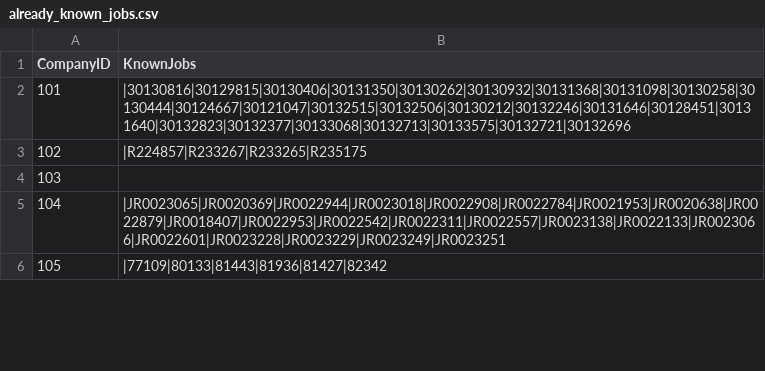
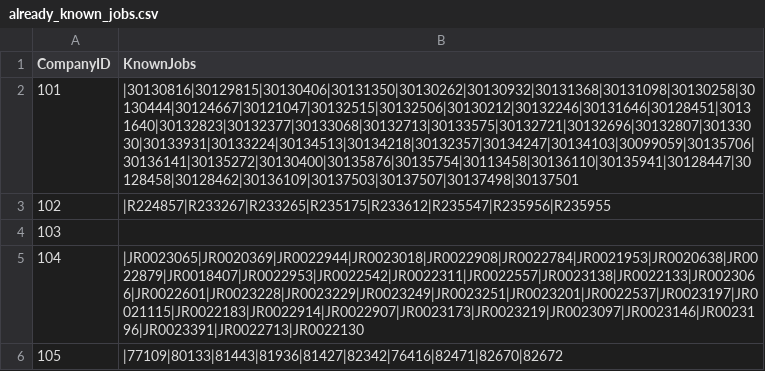
Before and after one commit to mehtajinesh/New-Full-Time-Jobs-Notifier, a CSV file: data/set-11/already_known_jobs.csv, drawn as a sheet; only a part is shown; the diff covers the shown part only.

```diff
--- a/data/set-11/already_known_jobs.csv
+++ b/data/set-11/already_known_jobs.csv
@@ -1,6 +1,6 @@
 CompanyID,KnownJobs
-101,|30130816|30129815|30130406|30131350|30130262|30130932|30131368|30131098|30130258|30130444|30124667|30121047|30132515|30132506|30130212|30132246|30131646|30128451|30131640|30132823|30132377|30133068|30132713|30133575|30132721|30132696
-102,|R224857|R233267|R233265|R235175
+101,|30130816|30129815|30130406|30131350|30130262|30130932|30131368|30131098|30130258|30130444|30124667|30121047|30132515|30132506|30130212|30132246|30131646|30128451|30131640|30132823|30132377|30133068|30132713|30133575|30132721|30132696|30132807|30133030|30133931|30133224|30134513|30134218|30132357|30134247|30134103|30099059|30135706|30136141|30135272|30130400|30135876|30135754|30113458|30136110|30135941|30128447|30128458|30128462|30136109|30137503|30137507|30137498|30137501
+102,|R224857|R233267|R233265|R235175|R233612|R235547|R235956|R235955
 103,
-104,|JR0023065|JR0020369|JR0022944|JR0023018|JR0022908|JR0022784|JR0021953|JR0020638|JR0022879|JR0018407|JR0022953|JR0022542|JR0022311|JR0022557|JR0023138|JR0022133|JR0023066|JR0022601|JR0023228|JR0023229|JR0023249|JR0023251
-105,|77109|80133|81443|81936|81427|82342
+104,|JR0023065|JR0020369|JR0022944|JR0023018|JR0022908|JR0022784|JR0021953|JR0020638|JR0022879|JR0018407|JR0022953|JR0022542|JR0022311|JR0022557|JR0023138|JR0022133|JR0023066|JR0022601|JR0023228|JR0023229|JR0023249|JR0023251|JR0023201|JR0022537|JR0023197|JR0021115|JR0022183|JR0022914|JR0022907|JR0023173|JR0023219|JR0023097|JR0023146|JR0023196|JR0023391|JR0022713|JR0022130
+105,|77109|80133|81443|81936|81427|82342|76416|82471|82670|82672
```
Also changed, not shown: 5 edited cells elsewhere in this file, data/set-12/already_known_jobs.csv, data/set-2/already_known_jobs.csv, 8 other files.
